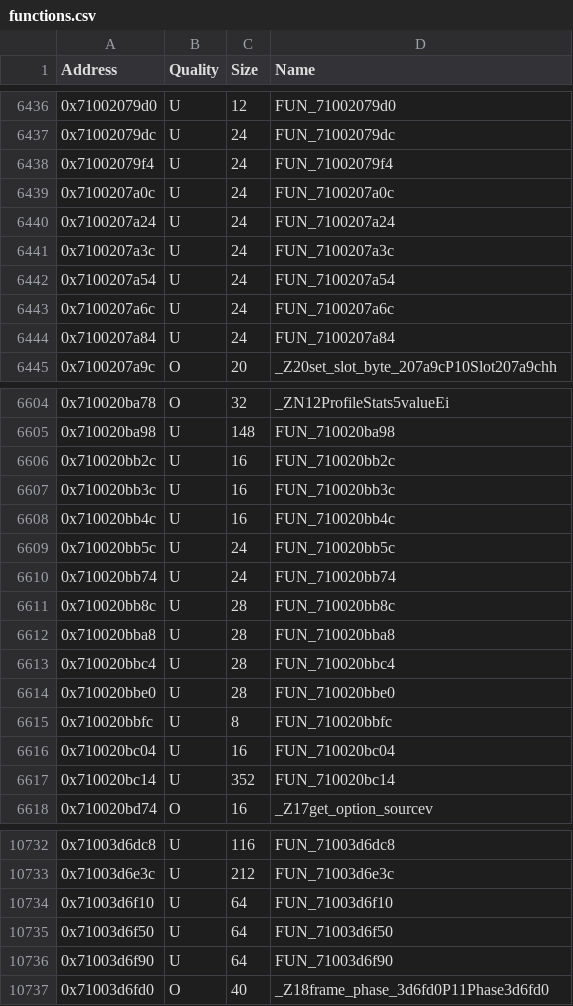
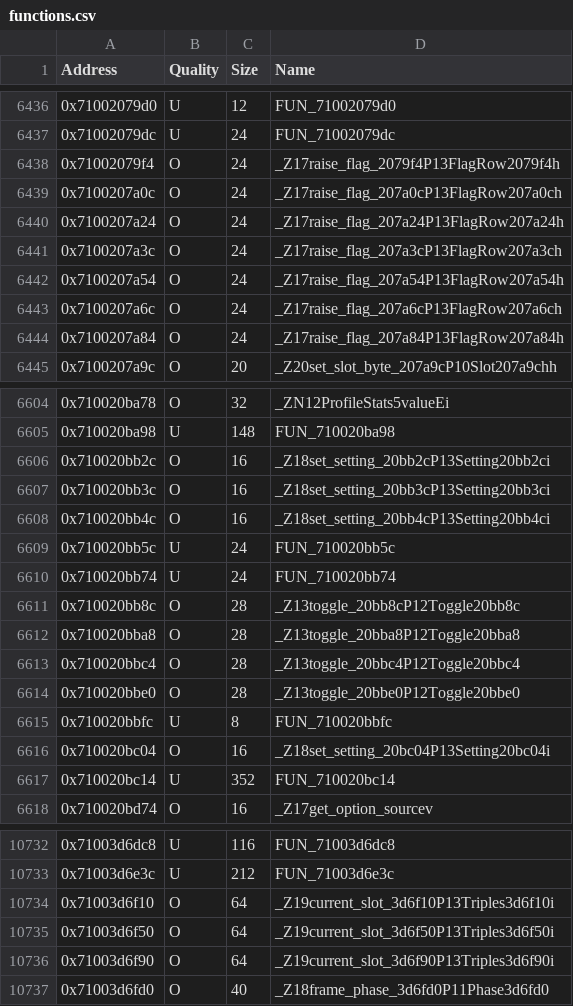
Before and after one commit to MusohSlop/HWDE-decomp, a CSV file: data/functions.csv, drawn as a sheet; only a part is shown, gaps mark what is left out; the diff covers the shown part only.

```diff
--- a/data/functions.csv
+++ b/data/functions.csv
@@ -6437,9 +6437,9 @@ Address,Quality,Size,Name
 0x71002079dc,U,24,FUN_71002079dc
-0x71002079f4,U,24,FUN_71002079f4
-0x7100207a0c,U,24,FUN_7100207a0c
-0x7100207a24,U,24,FUN_7100207a24
-0x7100207a3c,U,24,FUN_7100207a3c
-0x7100207a54,U,24,FUN_7100207a54
-0x7100207a6c,U,24,FUN_7100207a6c
-0x7100207a84,U,24,FUN_7100207a84
+0x71002079f4,O,24,_Z17raise_flag_2079f4P13FlagRow2079f4h
+0x7100207a0c,O,24,_Z17raise_flag_207a0cP13FlagRow207a0ch
+0x7100207a24,O,24,_Z17raise_flag_207a24P13FlagRow207a24h
+0x7100207a3c,O,24,_Z17raise_flag_207a3cP13FlagRow207a3ch
+0x7100207a54,O,24,_Z17raise_flag_207a54P13FlagRow207a54h
+0x7100207a6c,O,24,_Z17raise_flag_207a6cP13FlagRow207a6ch
+0x7100207a84,O,24,_Z17raise_flag_207a84P13FlagRow207a84h
 0x7100207a9c,O,20,_Z20set_slot_byte_207a9cP10Slot207a9chh
@@ -6605,13 +6605,13 @@ Address,Quality,Size,Name
 0x710020ba98,U,148,FUN_710020ba98
-0x710020bb2c,U,16,FUN_710020bb2c
-0x710020bb3c,U,16,FUN_710020bb3c
-0x710020bb4c,U,16,FUN_710020bb4c
+0x710020bb2c,O,16,_Z18set_setting_20bb2cP13Setting20bb2ci
+0x710020bb3c,O,16,_Z18set_setting_20bb3cP13Setting20bb3ci
+0x710020bb4c,O,16,_Z18set_setting_20bb4cP13Setting20bb4ci
 0x710020bb5c,U,24,FUN_710020bb5c
 0x710020bb74,U,24,FUN_710020bb74
-0x710020bb8c,U,28,FUN_710020bb8c
-0x710020bba8,U,28,FUN_710020bba8
-0x710020bbc4,U,28,FUN_710020bbc4
-0x710020bbe0,U,28,FUN_710020bbe0
+0x710020bb8c,O,28,_Z13toggle_20bb8cP12Toggle20bb8c
+0x710020bba8,O,28,_Z13toggle_20bba8P12Toggle20bba8
+0x710020bbc4,O,28,_Z13toggle_20bbc4P12Toggle20bbc4
+0x710020bbe0,O,28,_Z13toggle_20bbe0P12Toggle20bbe0
 0x710020bbfc,U,8,FUN_710020bbfc
-0x710020bc04,U,16,FUN_710020bc04
+0x710020bc04,O,16,_Z18set_setting_20bc04P13Setting20bc04i
 0x710020bc14,U,352,FUN_710020bc14
@@ -10733,5 +10733,5 @@ Address,Quality,Size,Name
 0x71003d6e3c,U,212,FUN_71003d6e3c
-0x71003d6f10,U,64,FUN_71003d6f10
-0x71003d6f50,U,64,FUN_71003d6f50
-0x71003d6f90,U,64,FUN_71003d6f90
+0x71003d6f10,O,64,_Z19current_slot_3d6f10P13Triples3d6f10i
+0x71003d6f50,O,64,_Z19current_slot_3d6f50P13Triples3d6f50i
+0x71003d6f90,O,64,_Z19current_slot_3d6f90P13Triples3d6f90i
 0x71003d6fd0,O,40,_Z18frame_phase_3d6fd0P11Phase3d6fd0
```
Also changed, not shown: 78 edited cells elsewhere in this file, 3 other files.
